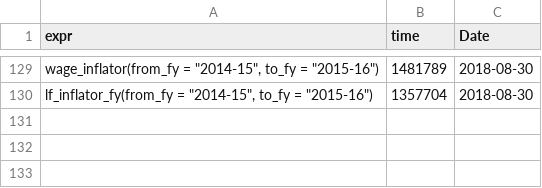
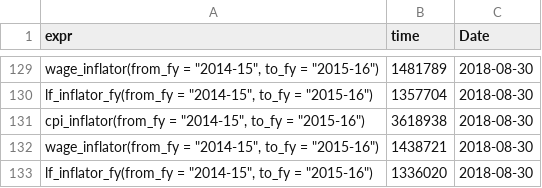
Before and after one commit to HughParsonage/grattan, a TSV file: timings/now/result-1-dates.tsv, drawn as a sheet; only a part is shown, gaps mark what is left out; the diff names each change by its address in the sheet, - before the commit and + after, or states it on an @@ line.

```diff
--- a/timings/now/result-1-dates.tsv
+++ b/timings/now/result-1-dates.tsv
+row 131: cpi_inflator(from_fy = "2014-15", to_fy = "2015-16") | 3618938 | 2018-08-30
+row 132: wage_inflator(from_fy = "2014-15", to_fy = "2015-16") | 1438721 | 2018-08-30
+row 133: lf_inflator_fy(from_fy = "2014-15", to_fy = "2015-16") | 1336020 | 2018-08-30
```
Also changed, not shown: timings/now/result-2-dates.tsv, timings/now/result-3-dates.tsv, 17 other files.
